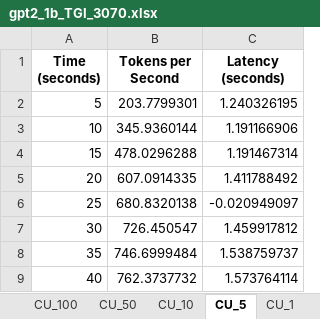
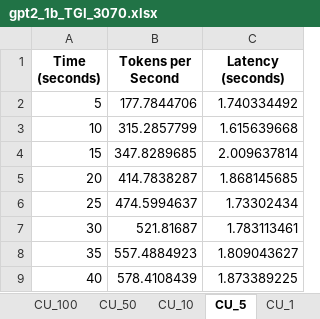
Before and after one commit to KeesGeerligs/nosana, an Excel workbook: metrics/gpt2_1b_TGI_3070.xlsx, sheet CU_5, drawn as a sheet; values as stored, in another font and other column widths than the file's, no borders; the diff names each change by its address in the sheet, - before the commit and + after, or states it on an @@ line.

```diff
--- a/metrics/gpt2_1b_TGI_3070.xlsx (sheet CU_5)
+++ b/metrics/gpt2_1b_TGI_3070.xlsx (sheet CU_5)
-B2 (Tokens per Second): 203.7799301
+B2 (Tokens per Second): 177.7844706
-C2 (Latency (seconds)): 1.240326195
+C2 (Latency (seconds)): 1.740334492
-B3 (Tokens per Second): 345.9360144
+B3 (Tokens per Second): 315.2857799
-C3 (Latency (seconds)): 1.191166906
+C3 (Latency (seconds)): 1.615639668
-B4 (Tokens per Second): 478.0296288
+B4 (Tokens per Second): 347.8289685
-C4 (Latency (seconds)): 1.191467314
+C4 (Latency (seconds)): 2.009637814
-B5 (Tokens per Second): 607.0914335
+B5 (Tokens per Second): 414.7838287
-C5 (Latency (seconds)): 1.411788492
+C5 (Latency (seconds)): 1.868145685
-B6 (Tokens per Second): 680.8320138
+B6 (Tokens per Second): 474.5994637
-C6 (Latency (seconds)): -0.020949097
+C6 (Latency (seconds)): 1.73302434
-B7 (Tokens per Second): 726.450547
+B7 (Tokens per Second): 521.81687
-C7 (Latency (seconds)): 1.459917812
+C7 (Latency (seconds)): 1.783113461
-B8 (Tokens per Second): 746.6999484
+B8 (Tokens per Second): 557.4884923
-C8 (Latency (seconds)): 1.538759737
+C8 (Latency (seconds)): 1.809043627
-B9 (Tokens per Second): 762.3737732
+B9 (Tokens per Second): 578.4108439
-C9 (Latency (seconds)): 1.573764114
+C9 (Latency (seconds)): 1.873389225
```
Also changed, not shown: sheet CU_100, sheet CU_50, sheet CU_1, sheet CU_10.
